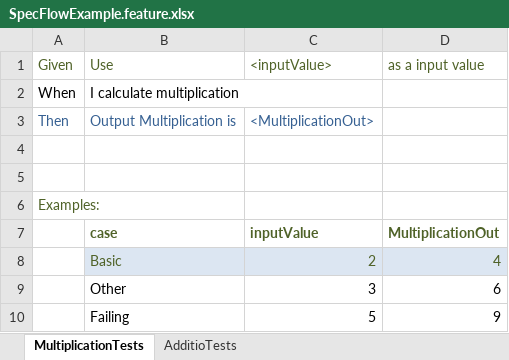
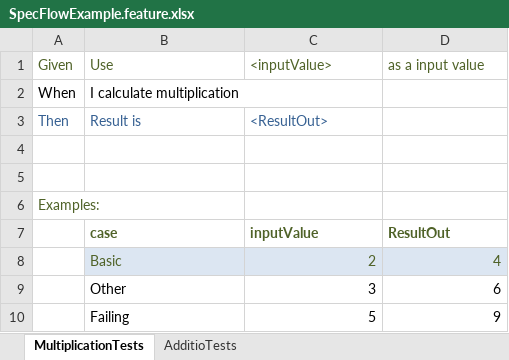
Before and after one commit to kmorcinek/JustOneProject, an Excel workbook: SpecFlowExample/SpecFlowExample.feature.xlsx, sheet MultiplicationTests, drawn as a sheet; values as stored, in another font and other column widths than the file's, no borders; removed rows and columns are numbered as before the commit, all else as after; the diff names each change by its address in the sheet, - before the commit and + after, or states it on an @@ line.

Commit message:
Create CommonOutputSteps and reuse through scenarios

```diff
--- a/SpecFlowExample/SpecFlowExample.feature.xlsx (sheet MultiplicationTests)
+++ b/SpecFlowExample/SpecFlowExample.feature.xlsx (sheet MultiplicationTests)
-row 3: Then | Output Multiplication is | <MultiplicationOut>
+row 3: Then | Result is | <ResultOut>
-D7 (as a input value): MultiplicationOut
+D7 (as a input value): ResultOut
```
Also changed, not shown: sheet AdditioTests, 4 other files.
